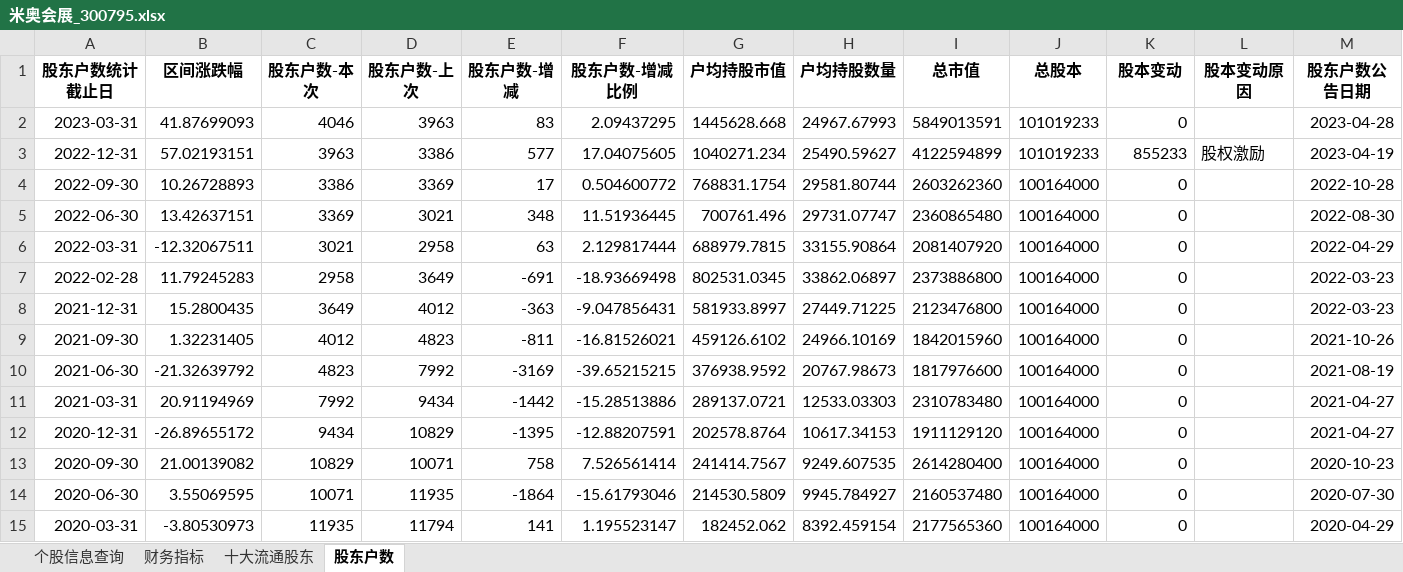
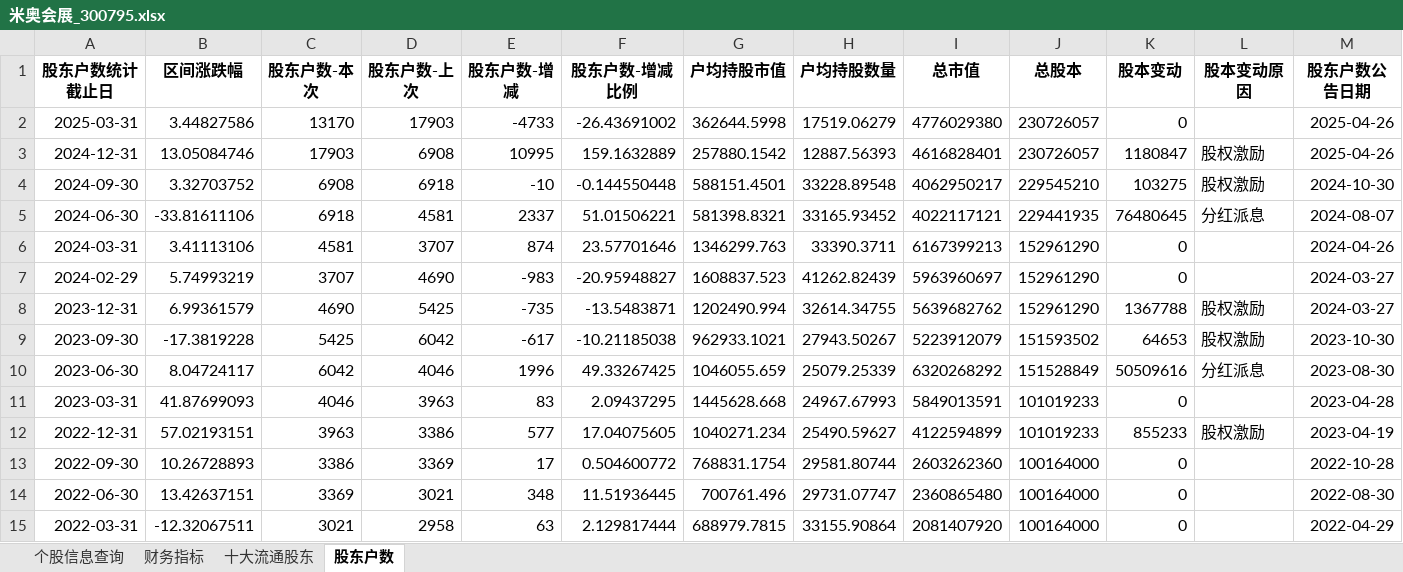
Before and after one commit to skducn/project1, an Excel workbook: instance/stock/akshare1/1基本信息/米奥会展_300795.xlsx, sheet 股东户数, drawn as a sheet; only a part is shown; the shorter side is filled out with more unchanged rows; values as stored, in another font and other column widths than the file's, no borders; rows hold the shown columns only; the diff names each change by its address in the sheet, - before the commit and + after, or states it on an @@ line.

```diff
--- a/instance/stock/akshare1/1基本信息/米奥会展_300795.xlsx (sheet 股东户数)
+++ b/instance/stock/akshare1/1基本信息/米奥会展_300795.xlsx (sheet 股东户数)
+row 2: 2025-03-31 | 3.44827586 | 13170 | 17903 | -4733 | -26.43691002 | 362644.5998 | 17519.06279 | 4776029380 | 230726057 | 0 |  | 2025-04-26
+row 3: 2024-12-31 | 13.05084746 | 17903 | 6908 | 10995 | 159.1632889 | 257880.1542 | 12887.56393 | 4616828401 | 230726057 | 1180847 | 股权激励 | 2025-04-26
+row 4: 2024-09-30 | 3.32703752 | 6908 | 6918 | -10 | -0.144550448 | 588151.4501 | 33228.89548 | 4062950217 | 229545210 | 103275 | 股权激励 | 2024-10-30
+row 5: 2024-06-30 | -33.81611106 | 6918 | 4581 | 2337 | 51.01506221 | 581398.8321 | 33165.93452 | 4022117121 | 229441935 | 76480645 | 分红派息 | 2024-08-07
+row 6: 2024-03-31 | 3.41113106 | 4581 | 3707 | 874 | 23.57701646 | 1346299.763 | 33390.3711 | 6167399213 | 152961290 | 0 |  | 2024-04-26
+row 7: 2024-02-29 | 5.74993219 | 3707 | 4690 | -983 | -20.95948827 | 1608837.523 | 41262.82439 | 5963960697 | 152961290 | 0 |  | 2024-03-27
+row 8: 2023-12-31 | 6.99361579 | 4690 | 5425 | -735 | -13.5483871 | 1202490.994 | 32614.34755 | 5639682762 | 152961290 | 1367788 | 股权激励 | 2024-03-27
+row 9: 2023-09-30 | -17.3819228 | 5425 | 6042 | -617 | -10.21185038 | 962933.1021 | 27943.50267 | 5223912079 | 151593502 | 64653 | 股权激励 | 2023-10-30
+row 10: 2023-06-30 | 8.04724117 | 6042 | 4046 | 1996 | 49.33267425 | 1046055.659 | 25079.25339 | 6320268292 | 151528849 | 50509616 | 分红派息 | 2023-08-30
```
Also changed, not shown: sheet 财务指标, sheet 个股信息查询, instance/stock/akshare1/7涨停股池/7涨停股池.xlsx, 37 other files.
